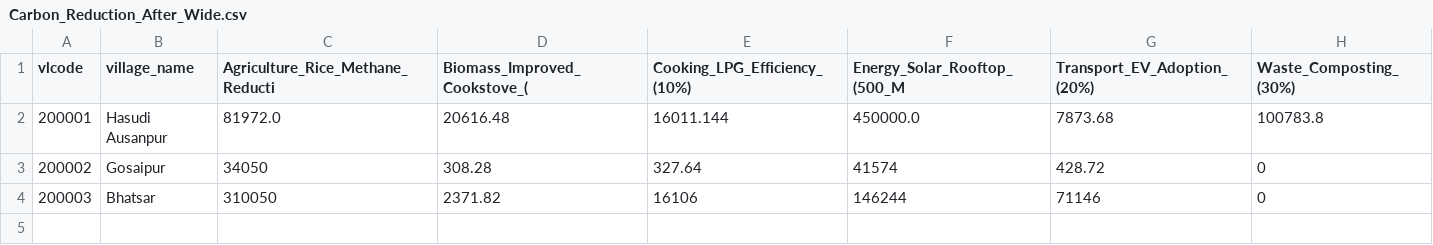
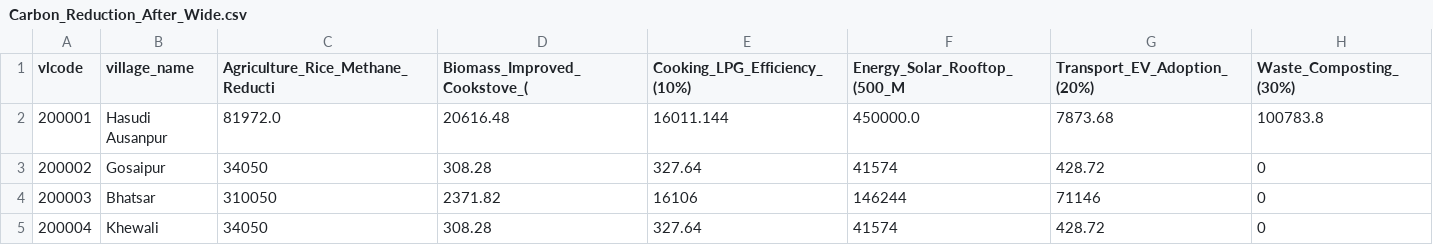
Before and after one commit to anoop1296/carbon, a CSV file: public/Clean2/Carbon_Reduction_After_Wide.csv, drawn as a sheet; the diff names each change by its address in the sheet, - before the commit and + after, or states it on an @@ line.

```diff
--- a/public/Clean2/Carbon_Reduction_After_Wide.csv
+++ b/public/Clean2/Carbon_Reduction_After_Wide.csv
+row 5: 200004 | Khewali | 34050 | 308.28 | 327.64 | 41574 | 428.72 | 0
```
Also changed, not shown: public/Clean2/Annual_Emissions_Wide.csv, public/Clean2/Carbon_Budget_After_Wide.csv, 11 other files.
